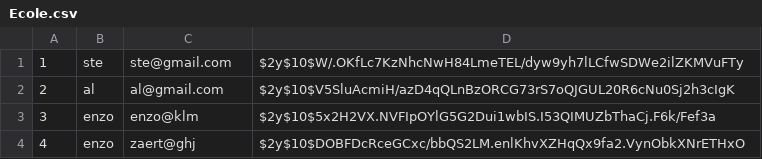
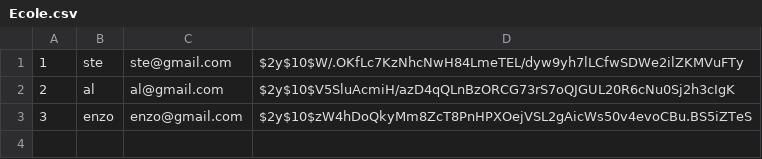
Before and after one commit to AllanWerner/Projet_QUIZZEO, a CSV file: Ecole.csv, drawn as a sheet.

```diff
--- a/Ecole.csv
+++ b/Ecole.csv
@@ -2,3 +2,2 @@
 2,al,al@gmail.com,$2y$10$V5SluAcmiH/azD4qQLnBzORCG73rS7oQJGUL20R6cNu0Sj2h3cIgK
-3,enzo,enzo@klm,$2y$10$5x2H2VX.NVFIpOYlG5G2Dui1wbIS.I53QIMUZbThaCj.F6k/Fef3a
-4,enzo,zaert@ghj,$2y$10$DOBFDcRceGCxc/bbQS2LM.enlKhvXZHqQx9fa2.VynObkXNrETHxO
+3,enzo,enzo@gmail.com,$2y$10$zW4hDoQkyMm8ZcT8PnHPXOejVSL2gAicWs50v4evoCBu.BS5iZTeS
```
Also changed, not shown: quiz.csv, user.csv, 11 other files.
